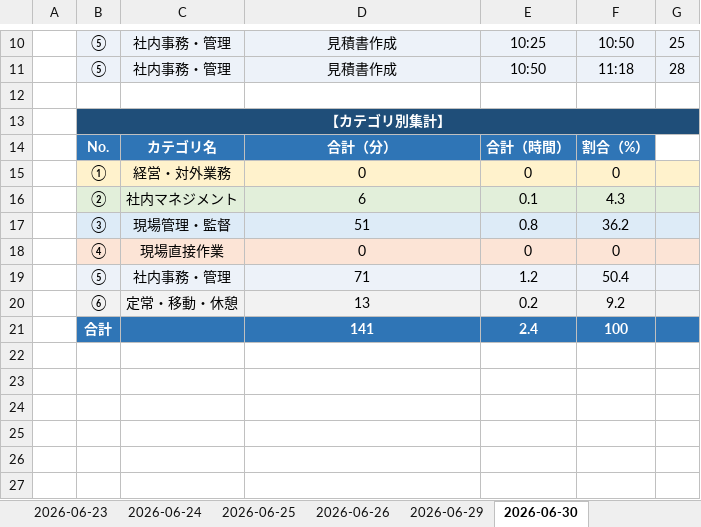
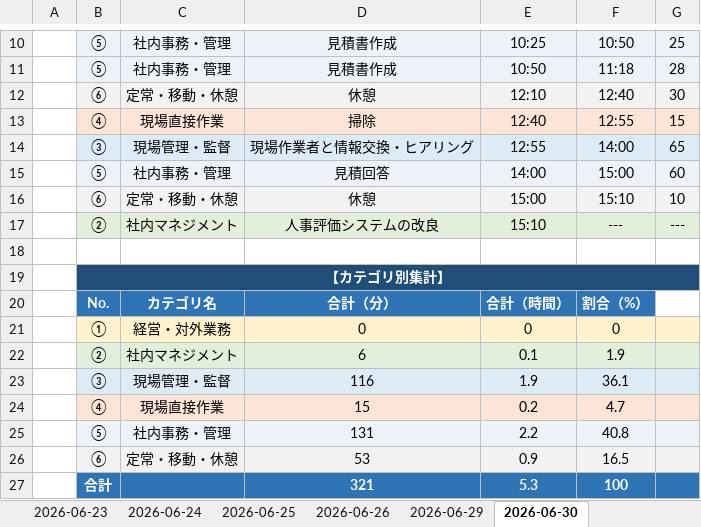
Before and after one commit to mitani38/kanagata-app, an Excel workbook: 業務記録.xlsx, sheet 2026-06-30, drawn as a sheet; only a part is shown, gaps mark what is left out; values as stored, in another font and other column widths than the file's, no borders; removed rows and columns are numbered as before the commit, all else as after; the diff names each change by its address in the sheet, - before the commit and + after, or states it on an @@ line.

```diff
--- a/業務記録.xlsx (sheet 2026-06-30)
+++ b/業務記録.xlsx (sheet 2026-06-30)
+row 12:  | ⑥ | 定常・移動・休憩 | 休憩 | 12:10 | 12:40 | 30
+row 13:  | ④ | 現場直接作業 | 掃除 | 12:40 | 12:55 | 15
+row 14:  | ③ | 現場管理・監督 | 現場作業者と情報交換・ヒアリング | 12:55 | 14:00 | 65
+row 15:  | ⑤ | 社内事務・管理 | 見積回答 | 14:00 | 15:00 | 60
+row 16:  | ⑥ | 定常・移動・休憩 | 休憩 | 15:00 | 15:10 | 10
+row 17:  | ② | 社内マネジメント | 人事評価システムの改良 | 15:10 | --- | ---
-F22: 4.3
+F22: 1.9
-row 17:  | ③ | 現場管理・監督 | 51 | 0.8 | 36.2
-row 18:  | ④ | 現場直接作業 | 0 | 0 | 0
-row 19:  | ⑤ | 社内事務・管理 | 71 | 1.2 | 50.4
-row 20:  | ⑥ | 定常・移動・休憩 | 13 | 0.2 | 9.2
-row 21:  | 合計 |  | 141 | 2.4 | 100
+row 23:  | ③ | 現場管理・監督 | 116 | 1.9 | 36.1
+row 24:  | ④ | 現場直接作業 | 15 | 0.2 | 4.7
+row 25:  | ⑤ | 社内事務・管理 | 131 | 2.2 | 40.8
+row 26:  | ⑥ | 定常・移動・休憩 | 53 | 0.9 | 16.5
+row 27:  | 合計 |  | 321 | 5.3 | 100
```
